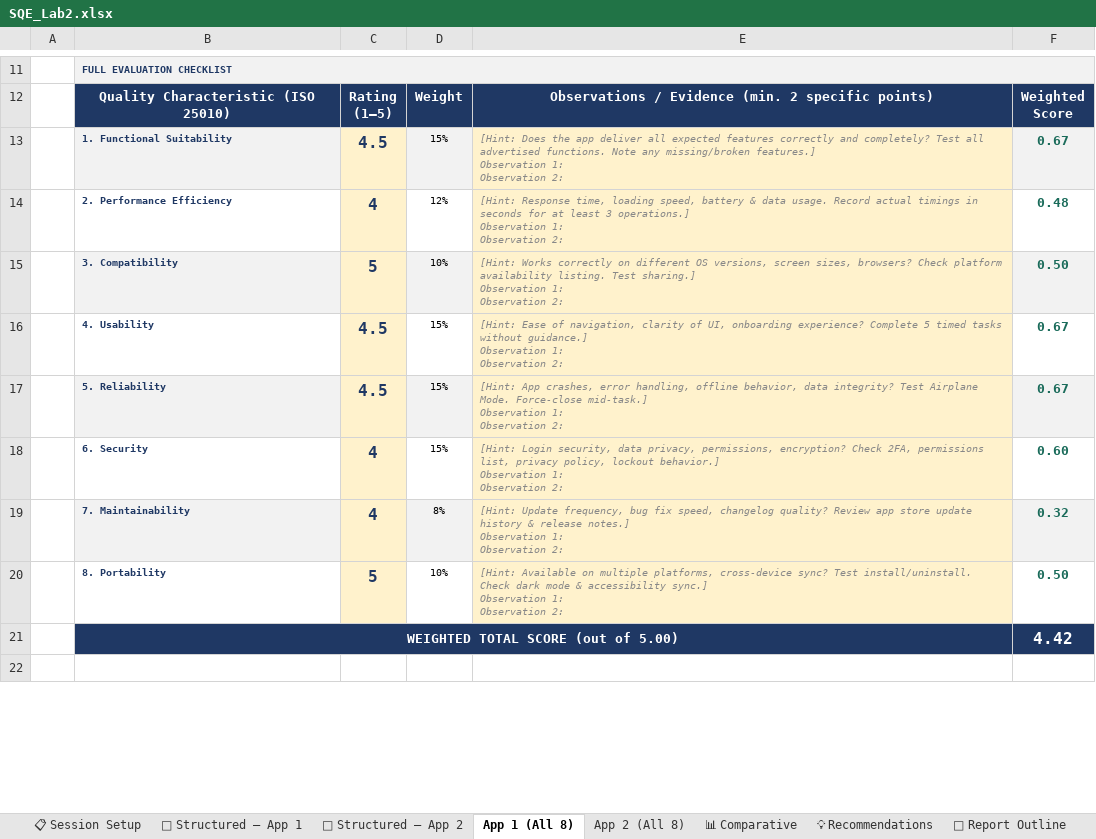
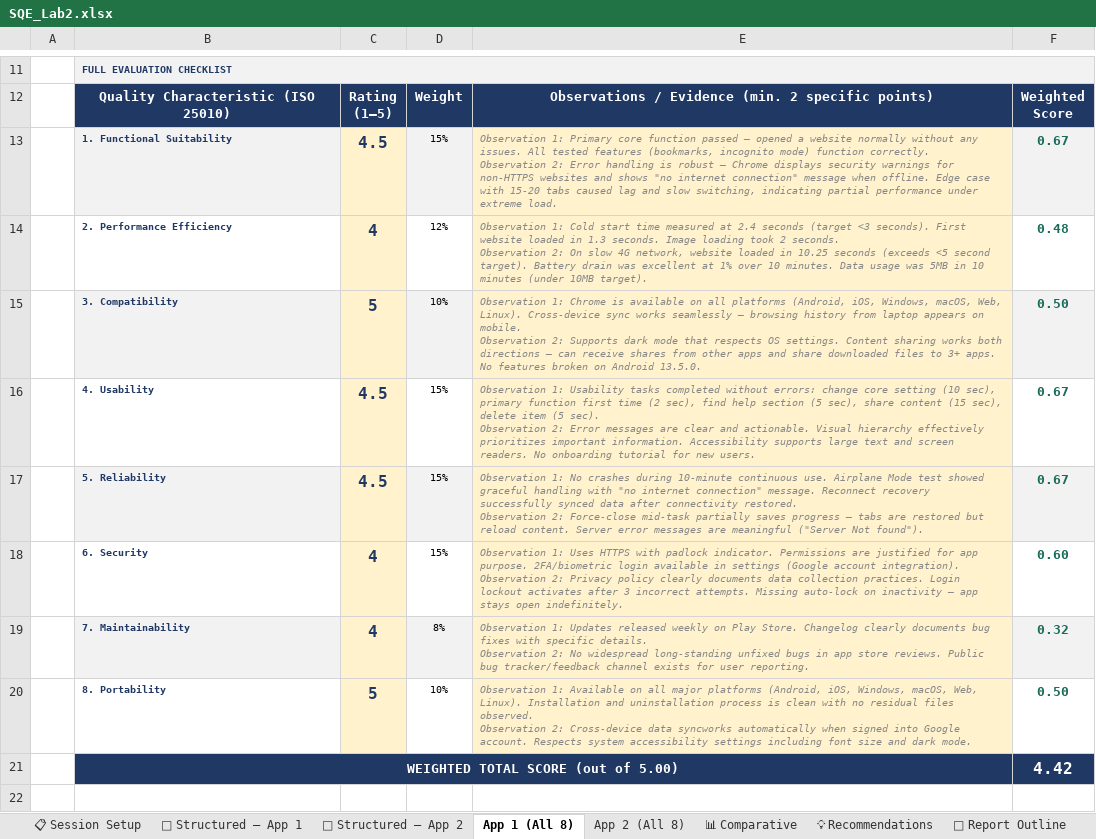
Before and after one commit to AbdurRehman1129/sqe-lab-abdurrehman, an Excel workbook: week2/SQE_Lab2.xlsx, sheet App 1 (All 8), drawn as a sheet; only a part is shown, gaps mark what is left out; values as stored, in another font and other column widths than the file's, no borders; ↵ is a line break in a cell; the diff names each change by its address in the sheet, - before the commit and + after, or states it on an @@ line.

```diff
--- a/week2/SQE_Lab2.xlsx (sheet App 1 (All 8))
+++ b/week2/SQE_Lab2.xlsx (sheet App 1 (All 8))
-E13: [Hint: Does the app deliver all expected features correctly and completely? Test all advertised functions. Note any missing/broken features.] ↵ Observation 1: ↵ Observation 2:
+E13: Observation 1: Primary core function passed — opened a website normally without any issues. All tested features (bookmarks, incognito mode) function correctly. ↵ Observation 2: Error handling is robust — Chrome displays security warnings for non-HTTPS websites and shows "no internet connection" message when offline. Edge case with 15-20 tabs caused lag and slow switching, indicating partial performance under extreme load.
-E14: [Hint: Response time, loading speed, battery & data usage. Record actual timings in seconds for at least 3 operations.] ↵ Observation 1: ↵ Observation 2:
+E14: Observation 1: Cold start time measured at 2.4 seconds (target <3 seconds). First website loaded in 1.3 seconds. Image loading took 2 seconds. ↵ Observation 2: On slow 4G network, website loaded in 10.25 seconds (exceeds <5 second target). Battery drain was excellent at 1% over 10 minutes. Data usage was 5MB in 10 minutes (under 10MB target).
-E15: [Hint: Works correctly on different OS versions, screen sizes, browsers? Check platform availability listing. Test sharing.] ↵ Observation 1: ↵ Observation 2:
+E15: Observation 1: Chrome is available on all platforms (Android, iOS, Windows, macOS, Web, Linux). Cross-device sync works seamlessly — browsing history from laptop appears on mobile. ↵ Observation 2: Supports dark mode that respects OS settings. Content sharing works both directions — can receive shares from other apps and share downloaded files to 3+ apps. No features broken on Android 13.5.0.
-E16: [Hint: Ease of navigation, clarity of UI, onboarding experience? Complete 5 timed tasks without guidance.] ↵ Observation 1: ↵ Observation 2:
+E16: Observation 1: Usability tasks completed without errors: change core setting (10 sec), primary function first time (2 sec), find help section (5 sec), share content (15 sec), delete item (5 sec). ↵ Observation 2: Error messages are clear and actionable. Visual hierarchy effectively prioritizes important information. Accessibility supports large text and screen readers. No onboarding tutorial for new users.
-E17: [Hint: App crashes, error handling, offline behavior, data integrity? Test Airplane Mode. Force-close mid-task.] ↵ Observation 1: ↵ Observation 2:
+E17: Observation 1: No crashes during 10-minute continuous use. Airplane Mode test showed graceful handling with "no internet connection" message. Reconnect recovery successfully synced data after connectivity restored. ↵ Observation 2: Force-close mid-task partially saves progress — tabs are restored but reload content. Server error messages are meaningful ("Server Not found").
-E18: [Hint: Login security, data privacy, permissions, encryption? Check 2FA, permissions list, privacy policy, lockout behavior.] ↵ Observation 1: ↵ Observation 2:
+E18: Observation 1: Uses HTTPS with padlock indicator. Permissions are justified for app purpose. 2FA/biometric login available in settings (Google account integration). ↵ Observation 2: Privacy policy clearly documents data collection practices. Login lockout activates after 3 incorrect attempts. Missing auto-lock on inactivity — app stays open indefinitely.
-E19: [Hint: Update frequency, bug fix speed, changelog quality? Review app store update history & release notes.] ↵ Observation 1: ↵ Observation 2:
+E19: Observation 1: Updates released weekly on Play Store. Changelog clearly documents bug fixes with specific details. ↵ Observation 2: No widespread long-standing unfixed bugs in app store reviews. Public bug tracker/feedback channel exists for user reporting.
-E20: [Hint: Available on multiple platforms, cross-device sync? Test install/uninstall. Check dark mode & accessibility sync.] ↵ Observation 1: ↵ Observation 2:
+E20: Observation 1: Available on all major platforms (Android, iOS, Windows, macOS, Web, Linux). Installation and uninstallation process is clean with no residual files observed. ↵ Observation 2: Cross-device data syncworks automatically when signed into Google account. Respects system accessibility settings including font size and dark mode.
```
Also changed, not shown: sheet 💡 Recommendations, sheet App 2 (All 8), 1 other file.
